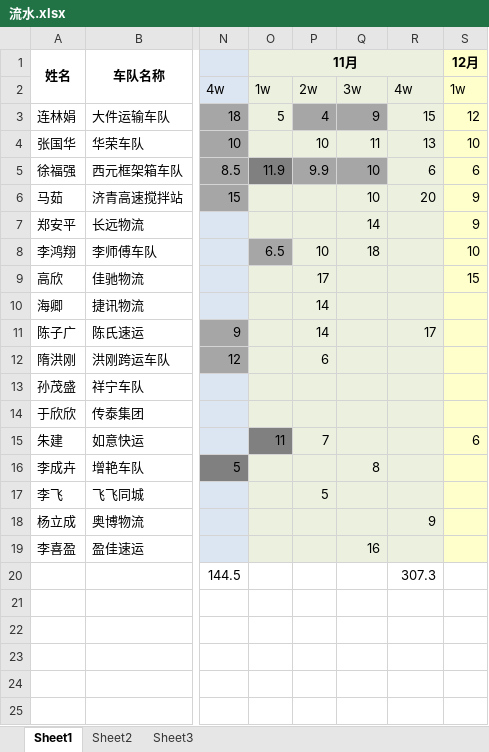
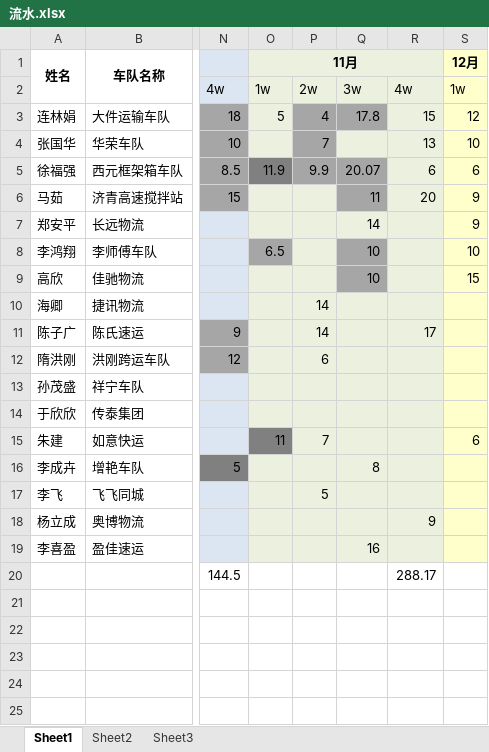
Before and after one commit to roadstoneydd/ydd, an Excel workbook: 财务/流水.xlsx, sheet Sheet1, drawn as a sheet; only a part is shown, gaps mark what is left out; values as stored, in another font and other column widths than the file's, no borders; the diff names each change by its address in the sheet, - before the commit and + after, or states it on an @@ line.

```diff
--- a/财务/流水.xlsx (sheet Sheet1)
+++ b/财务/流水.xlsx (sheet Sheet1)
-Q3: 9
+Q3: 17.8
-P4: 10
+P4: 7
-P4 fill: #EBF1DE
+P4 fill: #A6A6A6
-Q4: 11
+Q4: (empty)
-Q5: 10
+Q5: 20.07
-Q6: 10
+Q6: 11
-Q6 fill: #EBF1DE
+Q6 fill: #A6A6A6
-P8: 10
+P8: (empty)
-Q8: 18
+Q8: 10
-Q8:Q9 fill: #EBF1DE
+Q8:Q9 fill: #A6A6A6
-P9: 17
+P9: (empty)
-Q9: (empty)
+Q9: 10
-R20: 307.3
+R20: 288.17
```
Also changed, not shown: 财务/财务对账表.xlsx.
